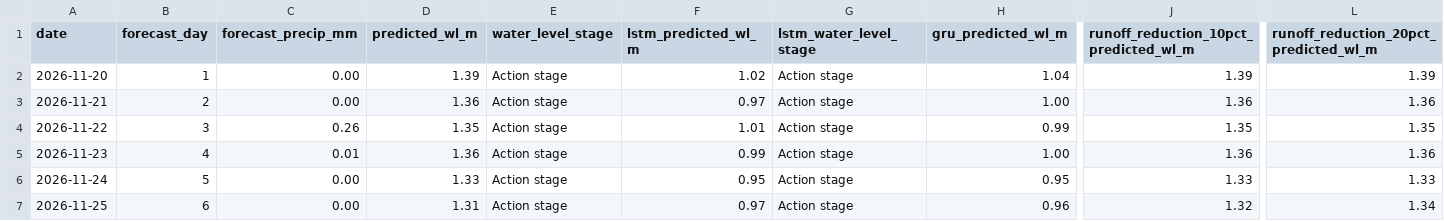
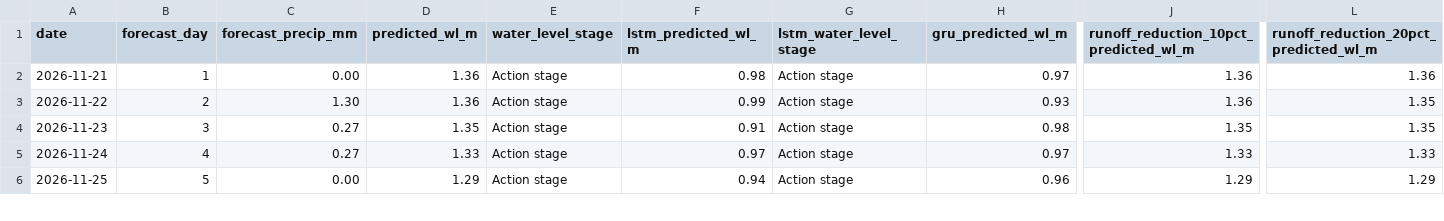
Before and after one commit to Babakd92/flood_ml, a CSV file: huron_next_14_day_water_level_forecast.csv, drawn as a sheet; only a part is shown, gaps mark what is left out; removed rows and columns are numbered as before the commit, all else as after; rows hold the shown columns only; the diff covers the shown part only; the diff names each change by its address in the sheet, - before the commit and + after, or states it on an @@ line.

```diff
--- a/huron_next_14_day_water_level_forecast.csv
+++ b/huron_next_14_day_water_level_forecast.csv
-row 2: 2026-11-20 | 1 | 0.00 | 1.39 | Action stage | 1.02 | Action stage | 1.04 | 1.39 | 1.39
-B2 (forecast_day): 2
+B2 (forecast_day): 1
-F2 (lstm_predicted_wl_m): 0.97
+F2 (lstm_predicted_wl_m): 0.98
-H2 (gru_predicted_wl_m): 1.00
+H2 (gru_predicted_wl_m): 0.97
-B3 (forecast_day): 3
+B3 (forecast_day): 2
-C3 (forecast_precip_mm): 0.26
+C3 (forecast_precip_mm): 1.30
-D3 (predicted_wl_m): 1.35
+D3 (predicted_wl_m): 1.36
-F3 (lstm_predicted_wl_m): 1.01
+F3 (lstm_predicted_wl_m): 0.99
-H3 (gru_predicted_wl_m): 0.99
+H3 (gru_predicted_wl_m): 0.93
-J3: 1.35
+J3: 1.36
-B4 (forecast_day): 4
+B4 (forecast_day): 3
-C4 (forecast_precip_mm): 0.01
+C4 (forecast_precip_mm): 0.27
-D4 (predicted_wl_m): 1.36
+D4 (predicted_wl_m): 1.35
-F4 (lstm_predicted_wl_m): 0.99
+F4 (lstm_predicted_wl_m): 0.91
-H4 (gru_predicted_wl_m): 1.00
+H4 (gru_predicted_wl_m): 0.98
-J4: 1.36
+J4: 1.35
-L4: 1.36
+L4: 1.35
-B5 (forecast_day): 5
+B5 (forecast_day): 4
-C5 (forecast_precip_mm): 0.00
+C5 (forecast_precip_mm): 0.27
-F5 (lstm_predicted_wl_m): 0.95
+F5 (lstm_predicted_wl_m): 0.97
-H5 (gru_predicted_wl_m): 0.95
+H5 (gru_predicted_wl_m): 0.97
-B6 (forecast_day): 6
+B6 (forecast_day): 5
-D6 (predicted_wl_m): 1.31
+D6 (predicted_wl_m): 1.29
-F6 (lstm_predicted_wl_m): 0.97
+F6 (lstm_predicted_wl_m): 0.94
-J6: 1.32
+J6: 1.29
-L6: 1.34
+L6: 1.29
```
Also changed, not shown: 1 added row and 69 edited cells elsewhere in this file, huron_open_meteo_basin_average_precipitation.csv, huron_test_observed_vs_predicted.csv, 16 other files.
